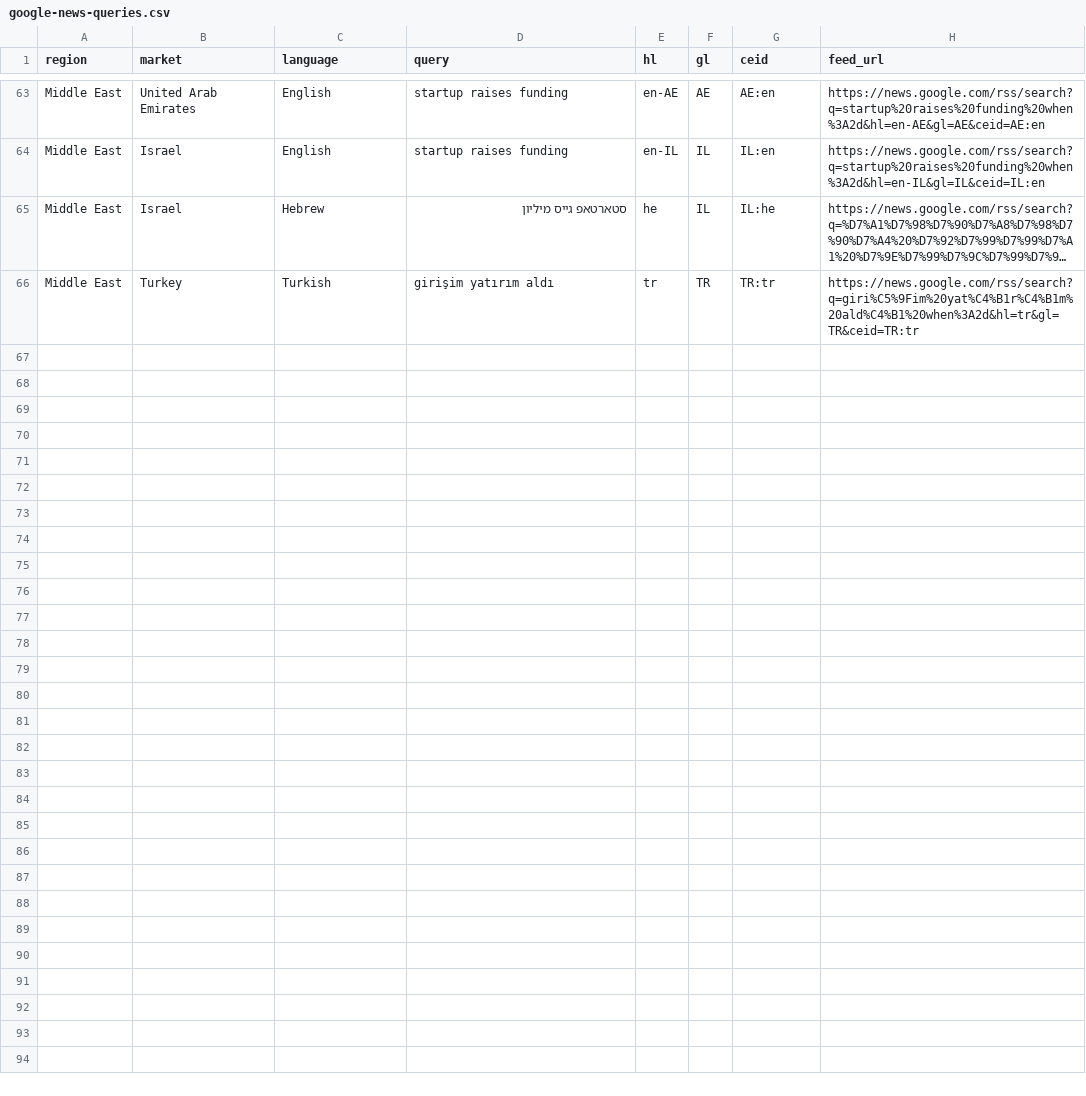
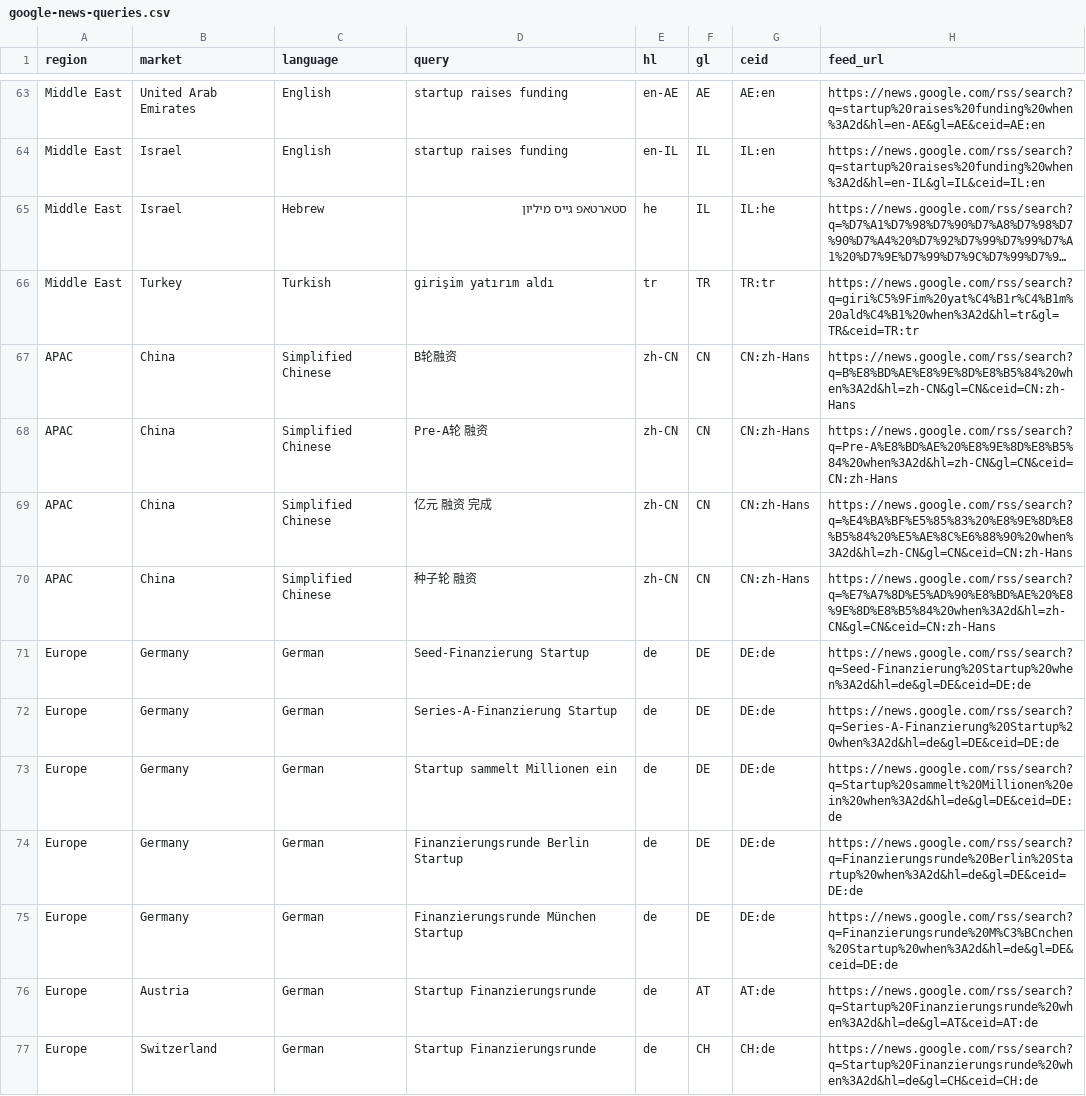
Before and after one commit to HackrLife/What-Got-Funded, a CSV file: sources/google-news-queries.csv, drawn as a sheet; only a part is shown, gaps mark what is left out; long unchanged cells end in …; the diff names each change by its address in the sheet, - before the commit and + after, or states it on an @@ line.

```diff
--- a/sources/google-news-queries.csv
+++ b/sources/google-news-queries.csv
+row 67: APAC | China | Simplified Chinese | B轮融资 | zh-CN | CN | CN:zh-Hans | https://news.google.com/rss/search?q=B%E8%BD%AE%E8%9E%8D%E8%B5%84%20when%3A2d&hl=zh-CN&gl=CN&ceid=CN:zh-Hans
+row 68: APAC | China | Simplified Chinese | Pre-A轮 融资 | zh-CN | CN | CN:zh-Hans | https://news.google.com/rss/search?q=Pre-A%E8%BD%AE%20%E8%9E%8D%E8%B5%84%20when%3A2d&hl=zh-CN&gl=CN&ceid=CN:zh-Hans
+row 69: APAC | China | Simplified Chinese | 亿元 融资 完成 | zh-CN | CN | CN:zh-Hans | https://news.google.com/rss/search?q=%E4%BA%BF%E5%85%83%20%E8%9E%8D%E8%B5%84%20%E5%AE%8C%E6%88%90%20when%3A2d&hl=zh-CN&gl=CN&ceid=CN:zh-Hans
+row 70: APAC | China | Simplified Chinese | 种子轮 融资 | zh-CN | CN | CN:zh-Hans | https://news.google.com/rss/search?q=%E7%A7%8D%E5%AD%90%E8%BD%AE%20%E8%9E%8D%E8%B5%84%20when%3A2d&hl=zh-CN&gl=CN&ceid=CN:zh-Hans
+row 71: Europe | Germany | German | Seed-Finanzierung Startup | de | DE | DE:de | https://news.google.com/rss/search?q=Seed-Finanzierung%20Startup%20when%3A2d&hl=de&gl=DE&ceid=DE:de
+row 72: Europe | Germany | German | Series-A-Finanzierung Startup | de | DE | DE:de | https://news.google.com/rss/search?q=Series-A-Finanzierung%20Startup%20when%3A2d&hl=de&gl=DE&ceid=DE:de
+row 73: Europe | Germany | German | Startup sammelt Millionen ein | de | DE | DE:de | https://news.google.com/rss/search?q=Startup%20sammelt%20Millionen%20ein%20when%3A2d&hl=de&gl=DE&ceid=DE:de
+row 74: Europe | Germany | German | Finanzierungsrunde Berlin Startup | de | DE | DE:de | https://news.google.com/rss/search?q=Finanzierungsrunde%20Berlin%20Startup%20when%3A2d&hl=de&gl=DE&ceid=DE:de
+row 75: Europe | Germany | German | Finanzierungsrunde München Startup | de | DE | DE:de | https://news.google.com/rss/search?q=Finanzierungsrunde%20M%C3%BCnchen%20Startup%20when%3A2d&hl=de&gl=DE&ceid=DE:de
+row 76: Europe | Austria | German | Startup Finanzierungsrunde | de | AT | AT:de | https://news.google.com/rss/search?q=Startup%20Finanzierungsrunde%20when%3A2d&hl=de&gl=AT&ceid=AT:de
+row 77: Europe | Switzerland | German | Startup Finanzierungsrunde | de | CH | CH:de | https://news.google.com/rss/search?q=Startup%20Finanzierungsrunde%20when%3A2d&hl=de&gl=CH&ceid=CH:de
```
Also changed, not shown: sources/n8n-feeds.csv, sources/sources.csv, 2 other files.
